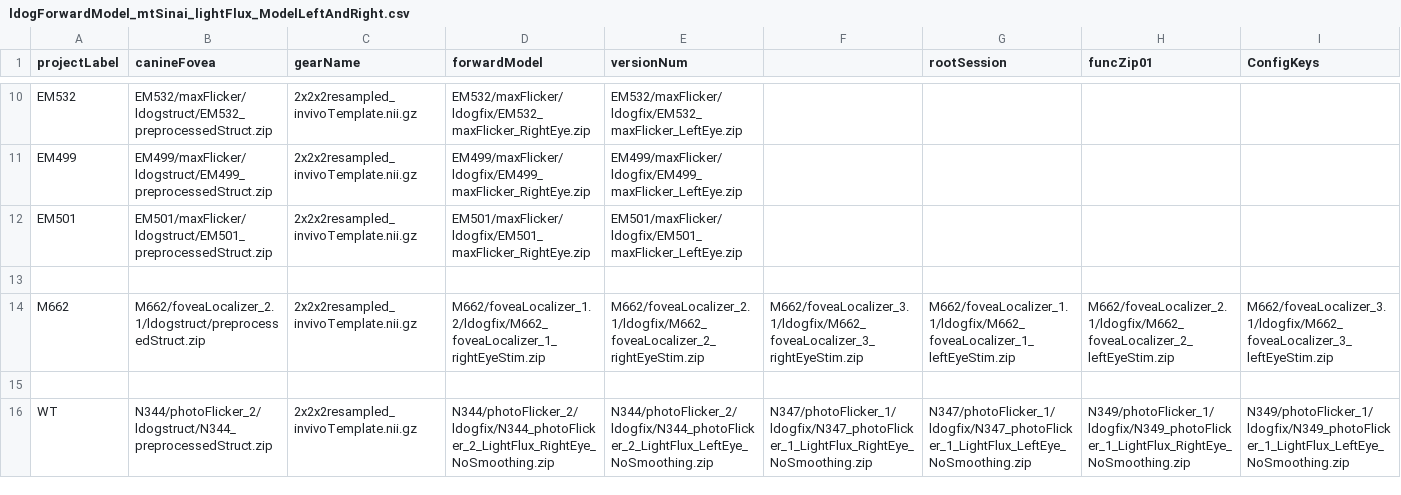
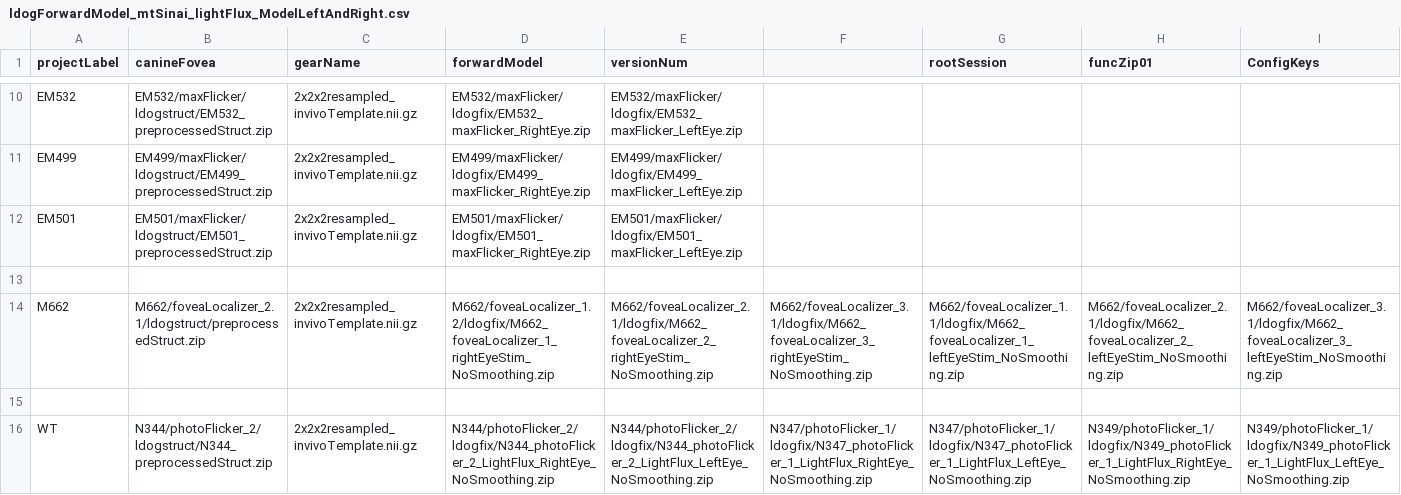
Before and after one commit to gkaguirrelab/mriLDOGAnalysis, a CSV file: submitGears/main/ldogForwardModel_mtSinai_lightFlux_ModelLeftAndRight.csv, drawn as a sheet; only a part is shown, gaps mark what is left out; the diff names each change by its address in the sheet, - before the commit and + after, or states it on an @@ line.

Commit message:
Use unsmoothed, native hemisphere for M662

```diff
--- a/submitGears/main/ldogForwardModel_mtSinai_lightFlux_ModelLeftAndRight.csv
+++ b/submitGears/main/ldogForwardModel_mtSinai_lightFlux_ModelLeftAndRight.csv
-D14 (forwardModel): M662/foveaLocalizer_1.2/ldogfix/M662_foveaLocalizer_1_rightEyeStim.zip
+D14 (forwardModel): M662/foveaLocalizer_1.2/ldogfix/M662_foveaLocalizer_1_rightEyeStim_NoSmoothing.zip
-E14 (versionNum): M662/foveaLocalizer_2.1/ldogfix/M662_foveaLocalizer_2_rightEyeStim.zip
+E14 (versionNum): M662/foveaLocalizer_2.1/ldogfix/M662_foveaLocalizer_2_rightEyeStim_NoSmoothing.zip
-F14: M662/foveaLocalizer_3.1/ldogfix/M662_foveaLocalizer_3_rightEyeStim.zip
+F14: M662/foveaLocalizer_3.1/ldogfix/M662_foveaLocalizer_3_rightEyeStim_NoSmoothing.zip
-G14 (rootSession): M662/foveaLocalizer_1.1/ldogfix/M662_foveaLocalizer_1_leftEyeStim.zip
+G14 (rootSession): M662/foveaLocalizer_1.1/ldogfix/M662_foveaLocalizer_1_leftEyeStim_NoSmoothing.zip
-H14 (funcZip01): M662/foveaLocalizer_2.1/ldogfix/M662_foveaLocalizer_2_leftEyeStim.zip
+H14 (funcZip01): M662/foveaLocalizer_2.1/ldogfix/M662_foveaLocalizer_2_leftEyeStim_NoSmoothing.zip
-I14 (ConfigKeys): M662/foveaLocalizer_3.1/ldogfix/M662_foveaLocalizer_3_leftEyeStim.zip
+I14 (ConfigKeys): M662/foveaLocalizer_3.1/ldogfix/M662_foveaLocalizer_3_leftEyeStim_NoSmoothing.zip
```
